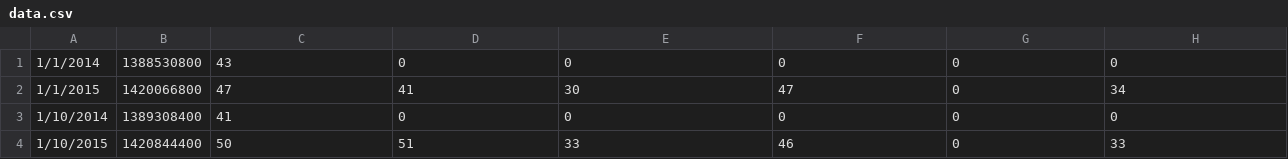
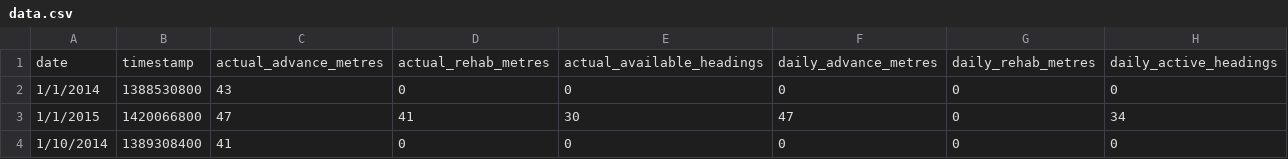
Before and after one commit to chris-teague/headings, a CSV file: lib/imports/data.csv, drawn as a sheet; only a part is shown; the shorter side is filled out with more unchanged rows; rows hold the shown columns only; the diff names each change by its address in the sheet, - before the commit and + after, or states it on an @@ line.

Commit message:
Daily summary data importer & updating projects

```diff
--- a/lib/imports/data.csv
+++ b/lib/imports/data.csv
+row 1: date | timestamp | actual_advance_metres | actual_rehab_metres | actual_available_headings | daily_advance_metres | daily_rehab_metres | daily_active_headings
```
Also changed, not shown: 6 other files.
